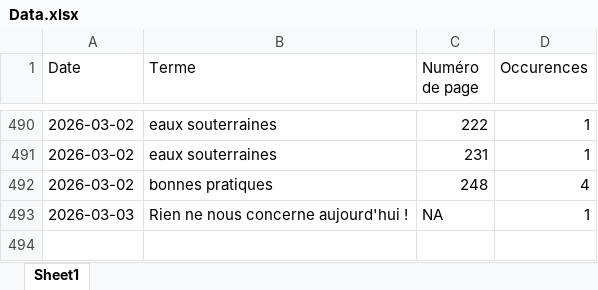
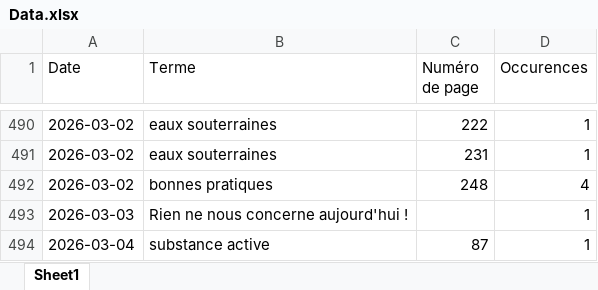
Before and after one commit to LlrdntCORDER/VeilleMoniteur, an Excel workbook: result/Data.xlsx, sheet Sheet1, drawn as a sheet; only a part is shown, gaps mark what is left out; values as stored, in another font and other column widths than the file's, no borders; the diff names each change by its address in the sheet, - before the commit and + after, or states it on an @@ line.

```diff
--- a/result/Data.xlsx (sheet Sheet1)
+++ b/result/Data.xlsx (sheet Sheet1)
-C493 (Numéro de page): NA
+C493 (Numéro de page): (empty)
+row 494: 2026-03-04 | substance active | 87 | 1
```
Also changed, not shown: 6 other files.
